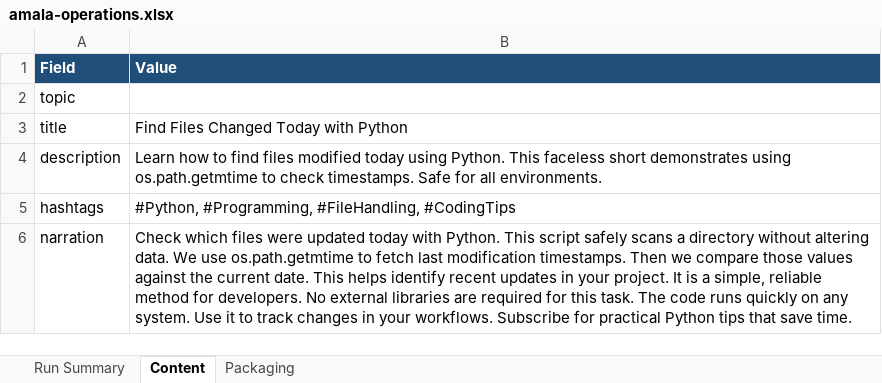
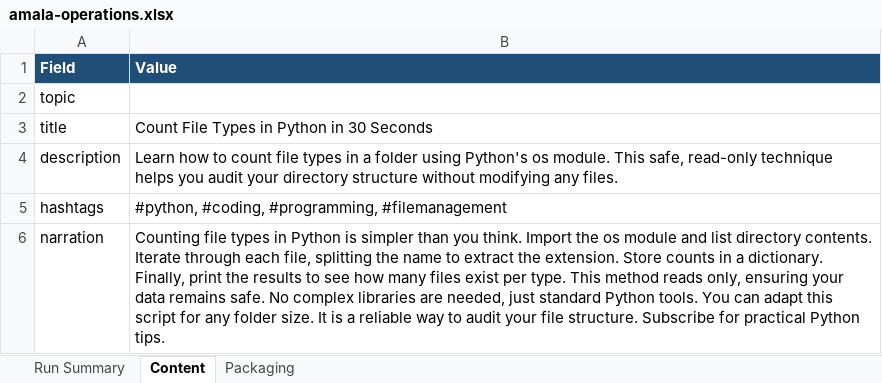
Before and after one commit to amalraj020-a11y/automated-YT-operations, an Excel workbook: reports/latest/amala-operations.xlsx, sheet Content, drawn as a sheet; values as stored, in another font and other column widths than the file's, no borders; the diff names each change by its address in the sheet, - before the commit and + after, or states it on an @@ line.

```diff
--- a/reports/latest/amala-operations.xlsx (sheet Content)
+++ b/reports/latest/amala-operations.xlsx (sheet Content)
-B3 (Value): Find Files Changed Today with Python
+B3 (Value): Count File Types in Python in 30 Seconds
-B4 (Value): …how to find files modified today using Python. This faceless short demonstrates using os.path.getmtime to check timestamps. Safe for all environments.
+B4 (Value): …how to count file types in a folder using Python's os module. This safe, read-only technique helps you audit your directory structure without modifying any files.
-B5 (Value): #Python, #Programming, #FileHandling, #CodingTips
+B5 (Value): #python, #coding, #programming, #filemanagement
-B6 (Value): Check which files were updated today with Python. This script safely scans a directory without altering data. We use os.path.getmtime to fetch last modification timestamps. Then we compare those values against the current date. This helps identify recent updates in your project. It is a simple, reliable method for developers. No external libraries are required for this task. The code runs quickly on any system. Use it to track changes in your workflows. Subscribe for practical Python tips that save time.
+B6 (Value): Counting file types in Python is simpler than you think. Import the os module and list directory contents. Iterate through each file, splitting the name to extract the extension. Store counts in a dictionary. Finally, print the results to see how many files exist per type. This method reads only, ensuring your data remains safe. No complex libraries are needed, just standard Python tools. You can adapt this script for any folder size. It is a reliable way to audit your file structure. Subscribe for practical Python tips.
```
Also changed, not shown: sheet Run Summary, sheet Packaging.
